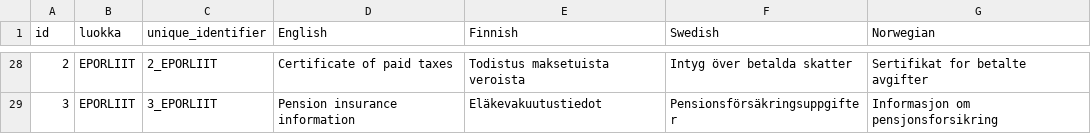
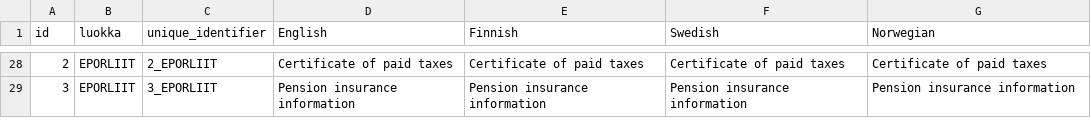
Before and after one commit to valjes/test, a CSV file: c_KoodistoSh.csv, drawn as a sheet; only a part is shown, gaps mark what is left out; the diff covers the shown part only.

```diff
--- a/c_KoodistoSh.csv
+++ b/c_KoodistoSh.csv
@@ -28,2 +28,2 @@
-"2","EPORLIIT","2_EPORLIIT","Certificate of paid taxes","Todistus maksetuista veroista","Intyg över betalda skatter","Sertifikat for betalte avgifter"
-"3","EPORLIIT","3_EPORLIIT","Pension insurance information","Eläkevakuutustiedot","Pensionsförsäkringsuppgifter","Informasjon om pensjonsforsikring"
+"2","EPORLIIT","2_EPORLIIT","Certificate of paid taxes","Certificate of paid taxes","Certificate of paid taxes","Certificate of paid taxes"
+"3","EPORLIIT","3_EPORLIIT","Pension insurance information","Pension insurance information","Pension insurance information","Pension insurance information"
```
Also changed, not shown: 62 edited cells elsewhere in this file.
